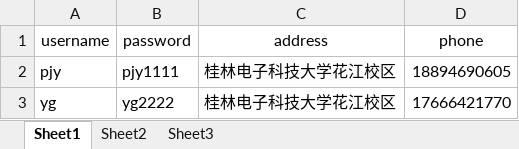
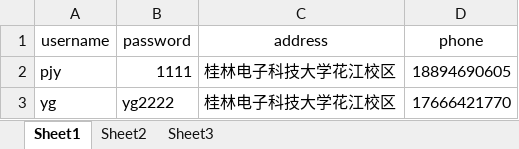
Before and after one commit to pangjinyuan/CmdShop, an Excel workbook: src/users.xlsx, sheet Sheet1, drawn as a sheet; values as stored, in another font and other column widths than the file's, no borders; the diff names each change by its address in the sheet, - before the commit and + after, or states it on an @@ line.

```diff
--- a/src/users.xlsx (sheet Sheet1)
+++ b/src/users.xlsx (sheet Sheet1)
-B2 (password): pjy1111
+B2 (password): 1111
```
Also changed, not shown: 5 other files.
